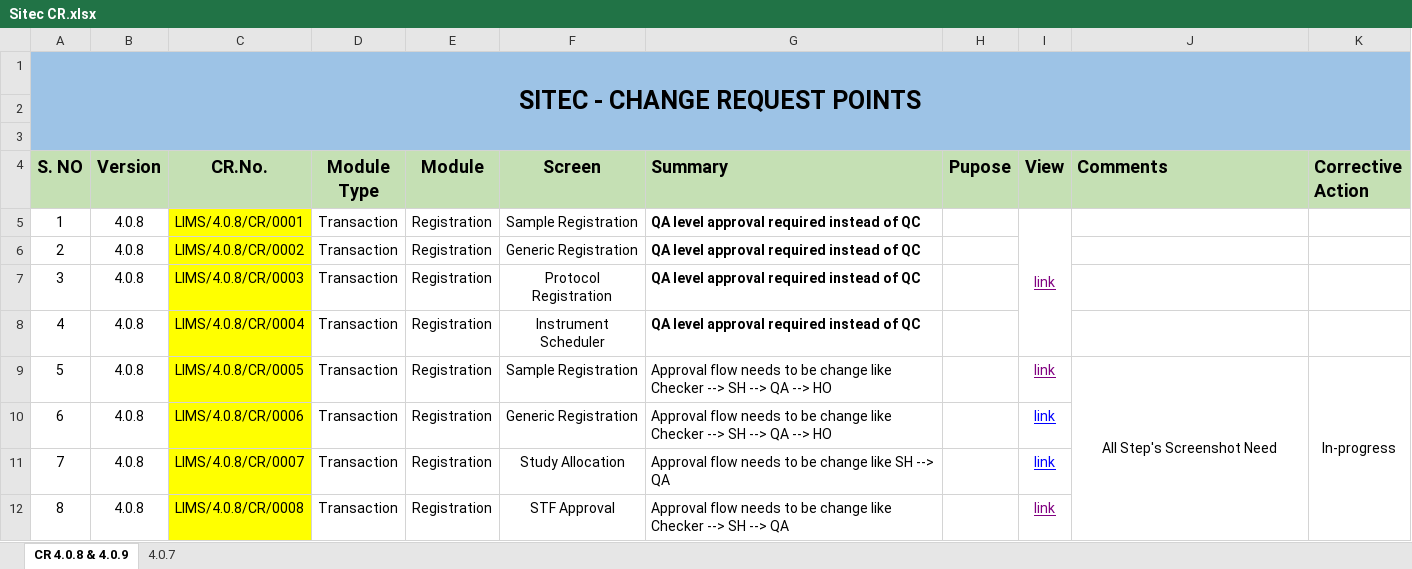
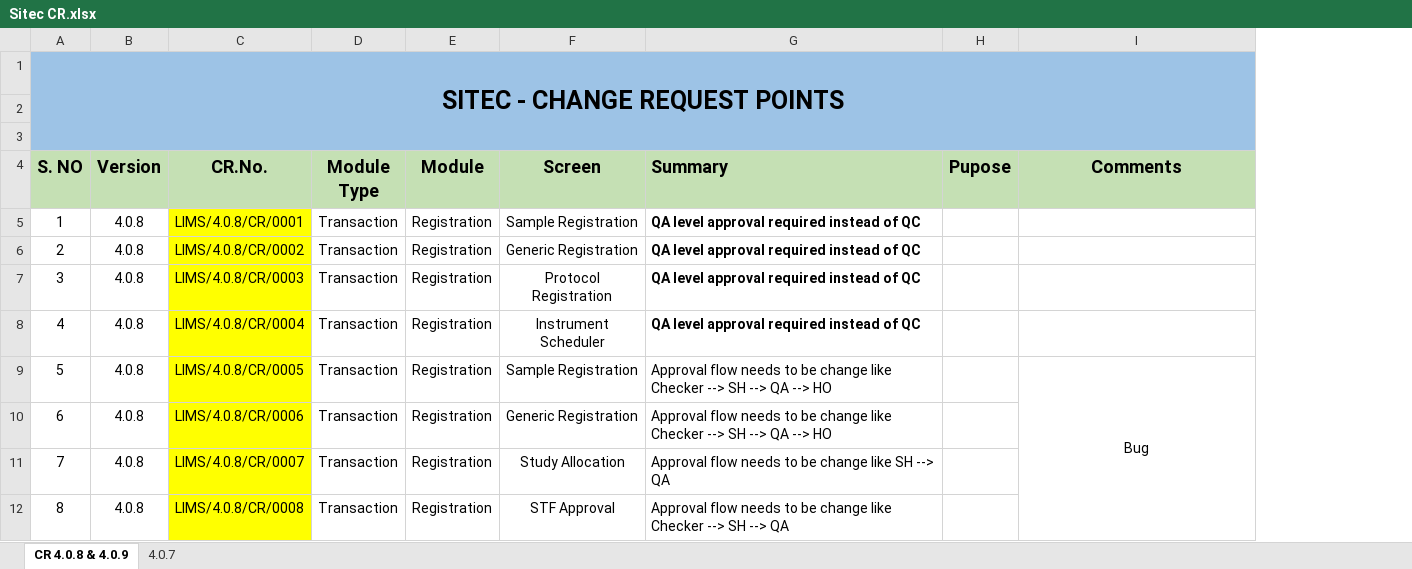
Before and after one commit to ATE186/Documents, an Excel workbook: Sitec CR.xlsx, sheet CR 4.0.8 & 4.0.9, drawn as a sheet; only a part is shown; values as stored, in another font and other column widths than the file's, no borders; removed rows and columns are numbered as before the commit, all else as after; the diff covers the shown part only; the diff names each change by its address in the sheet, - before the commit and + after, or states it on an @@ line.

Commit message:
Add files via upload

```diff
--- a/Sitec CR.xlsx (sheet CR 4.0.8 & 4.0.9)
+++ b/Sitec CR.xlsx (sheet CR 4.0.8 & 4.0.9)
-column I (View), rows 5-12: link |  |  |  | link | link | link | link
-column K (Corrective Action), row 9: In-progress
-I4 alignment: left
+I4 alignment: center
-I9 (Comments): All Step's Screenshot Need
+I9 (Comments): Bug
```
Also changed, not shown: 1 removed row, 26 edited cells and cell formats elsewhere in this sheet.
